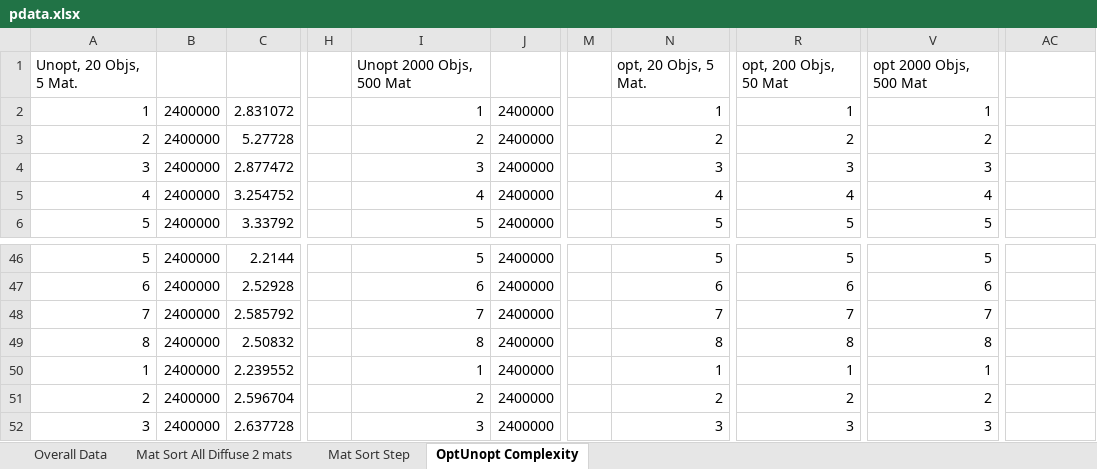
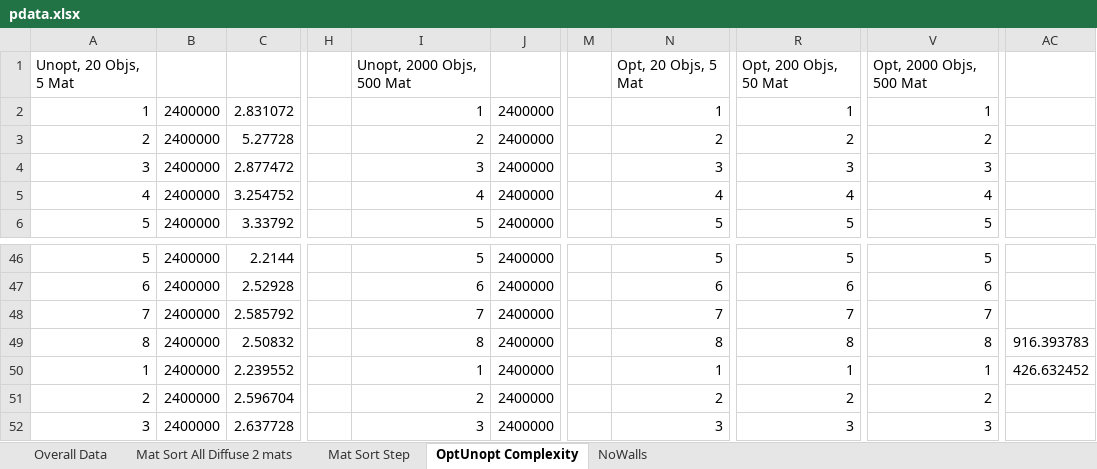
Before and after one commit to CIS565-Fall-2019/Project3-CUDA-Path-Tracer, an Excel workbook: pdata.xlsx, sheet OptUnopt Complexity, drawn as a sheet; only a part is shown, gaps mark what is left out; values as stored, in another font and other column widths than the file's, no borders; charts and pictures not drawn; the diff names each change by its address in the sheet, - before the commit and + after, or states it on an @@ line.

Commit message:
Added bounding walls data

```diff
--- a/pdata.xlsx (sheet OptUnopt Complexity)
+++ b/pdata.xlsx (sheet OptUnopt Complexity)
+sheet tab: NoWalls
-A1: Unopt, 20 Objs, 5 Mat.
+A1: Unopt, 20 Objs, 5 Mat
-I1: Unopt 2000 Objs, 500 Mat
+I1: Unopt, 2000 Objs, 500 Mat
-N1: opt, 20 Objs, 5 Mat.
+N1: Opt, 20 Objs, 5 Mat
-R1: opt, 200 Objs, 50 Mat
+R1: Opt, 200 Objs, 50 Mat
-V1: opt 2000 Objs, 500 Mat
+V1: Opt, 2000 Objs, 500 Mat
-AC49: (empty)
+AC49: 916.393783
-AC50: (empty)
+AC50: 426.632452
```
Also changed, not shown: charts or pictures, 4 other files.
